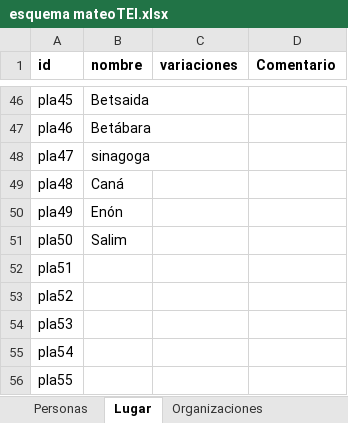
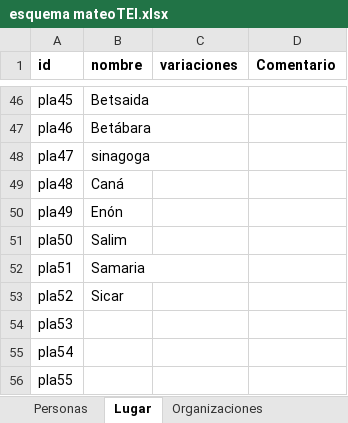
Before and after one commit to morethanbooks/XML-TEI-Bible, an Excel workbook: esquema mateoTEI.xlsx, sheet Lugar, drawn as a sheet; only a part is shown, gaps mark what is left out; values as stored, in another font and other column widths than the file's, no borders; the diff names each change by its address in the sheet, - before the commit and + after, or states it on an @@ line.

```diff
--- a/esquema mateoTEI.xlsx (sheet Lugar)
+++ b/esquema mateoTEI.xlsx (sheet Lugar)
-B52 (nombre): (empty)
+B52 (nombre): Samaria
-B53 (nombre): (empty)
+B53 (nombre): Sicar
```
Also changed, not shown: sheet Personas, 2 other files.
